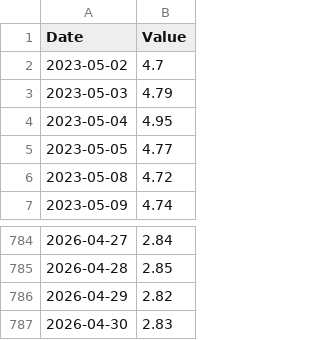
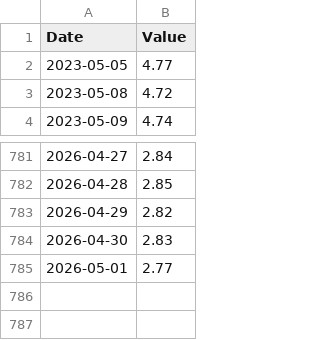
Before and after one commit to jonsflow/risk-model, a CSV file: data/fred/BAMLH0A0HYM2.csv, drawn as a sheet; only a part is shown, gaps mark what is left out; removed rows and columns are numbered as before the commit, all else as after; the diff names each change by its address in the sheet, - before the commit and + after, or states it on an @@ line.

```diff
--- a/data/fred/BAMLH0A0HYM2.csv
+++ b/data/fred/BAMLH0A0HYM2.csv
-row 2: 2023-05-02 | 4.7
-row 3: 2023-05-03 | 4.79
-row 4: 2023-05-04 | 4.95
+row 785: 2026-05-01 | 2.77
```
Also changed, not shown: data/fred/DFEDTARL.csv, data/fred/DFEDTARU.csv, 11 other files.
